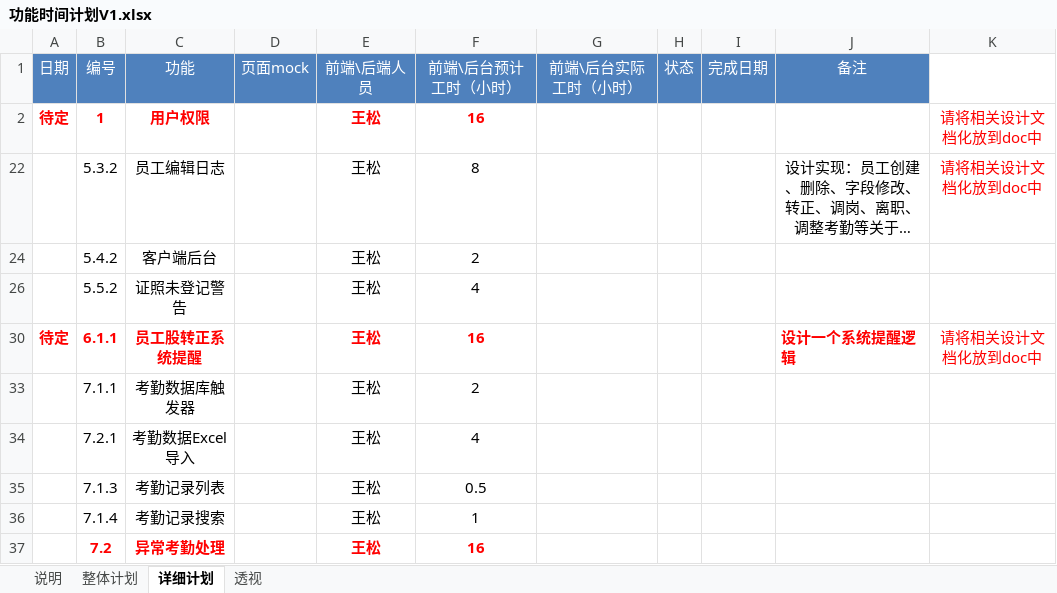
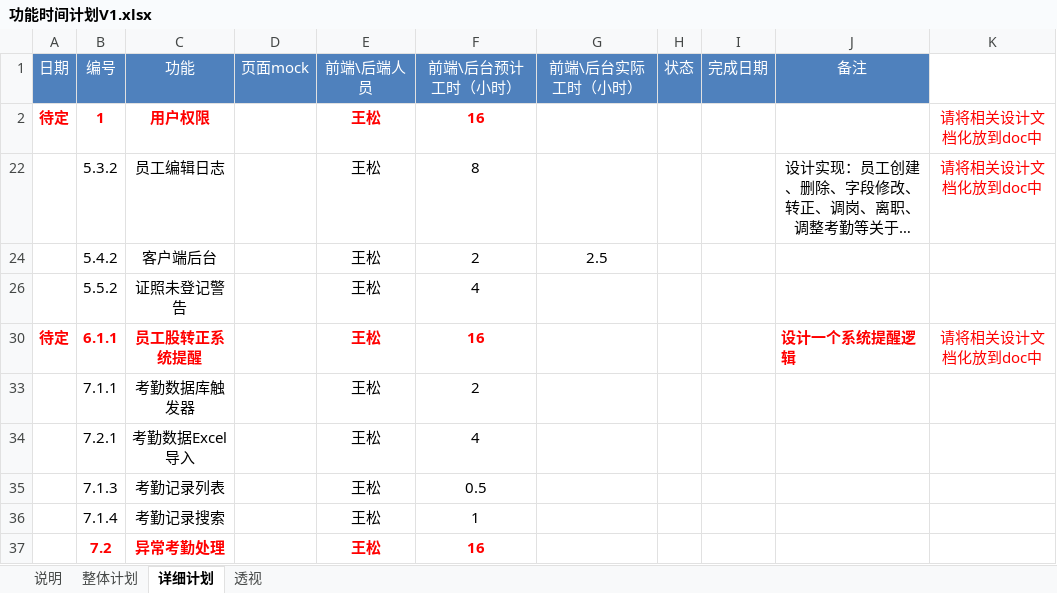
Before and after one commit to shentianyi/BlueHr, an Excel workbook: doc/功能时间计划V1.xlsx, sheet 详细计划, drawn as a sheet; long unchanged cells end in …; values as stored, in another font and other column widths than the file's, no borders; the diff names each change by its address in the sheet, - before the commit and + after, or states it on an @@ line.

```diff
--- a/doc/功能时间计划V1.xlsx (sheet 详细计划)
+++ b/doc/功能时间计划V1.xlsx (sheet 详细计划)
-G24 (前端\后台实际工时（小时）): (empty)
+G24 (前端\后台实际工时（小时）): 2.5
```
Also changed, not shown: 13 other files.
